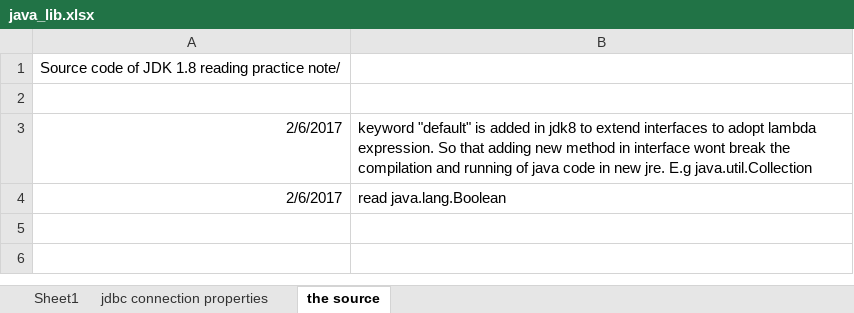
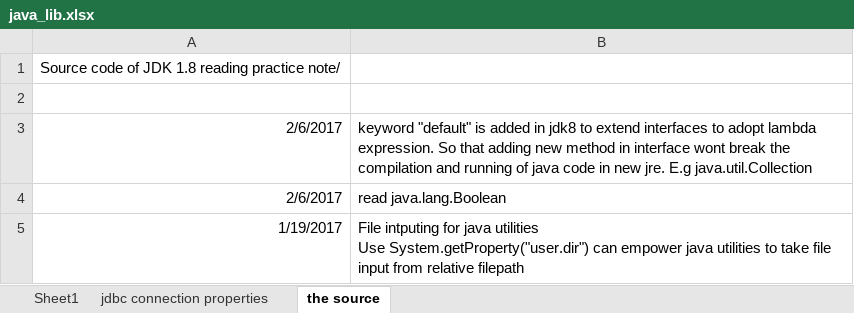
Before and after one commit to mylesieong/code_library, an Excel workbook: java_lib.xlsx, sheet the source, drawn as a sheet; values as stored, in another font and other column widths than the file's, no borders; ↵ is a line break in a cell; the diff names each change by its address in the sheet, - before the commit and + after, or states it on an @@ line.

Commit message:
Add git log graph and add system property to java

```diff
--- a/java_lib.xlsx (sheet the source)
+++ b/java_lib.xlsx (sheet the source)
+row 5: 1/19/2017 | File intputing for java utilities ↵ Use System.getProperty("user.dir") can empower java utilities to take file input from relative filepath
```
Also changed, not shown: git_lib.xlsx.
